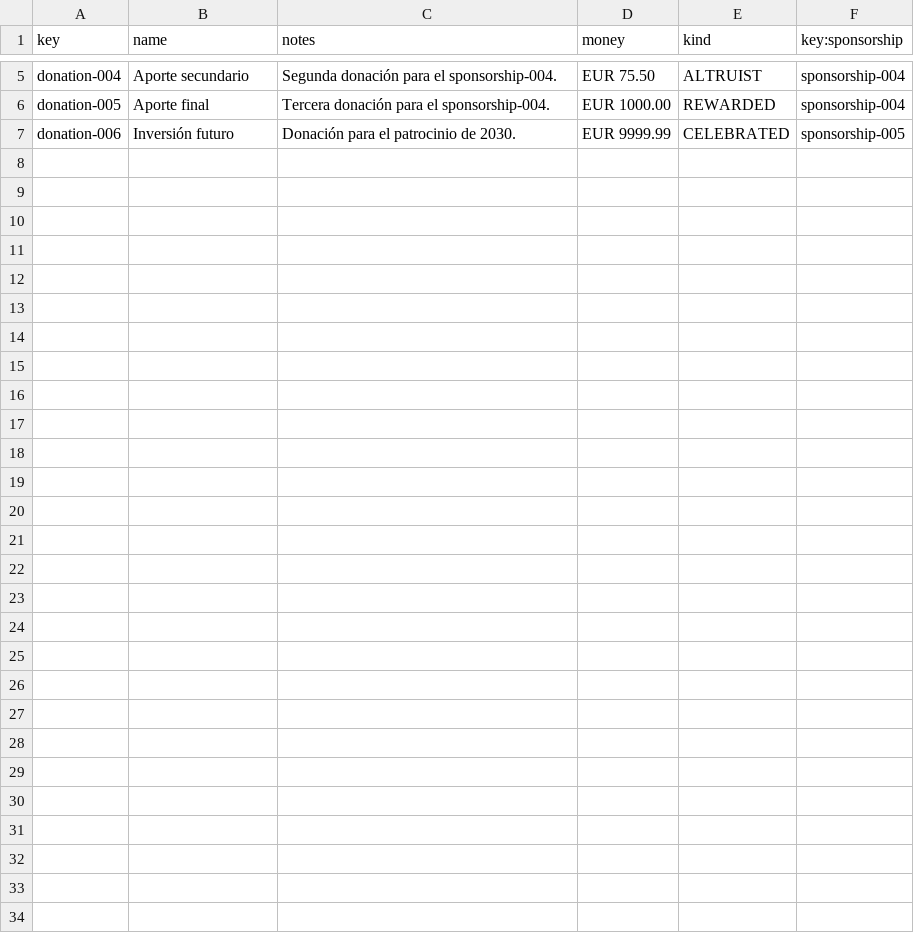
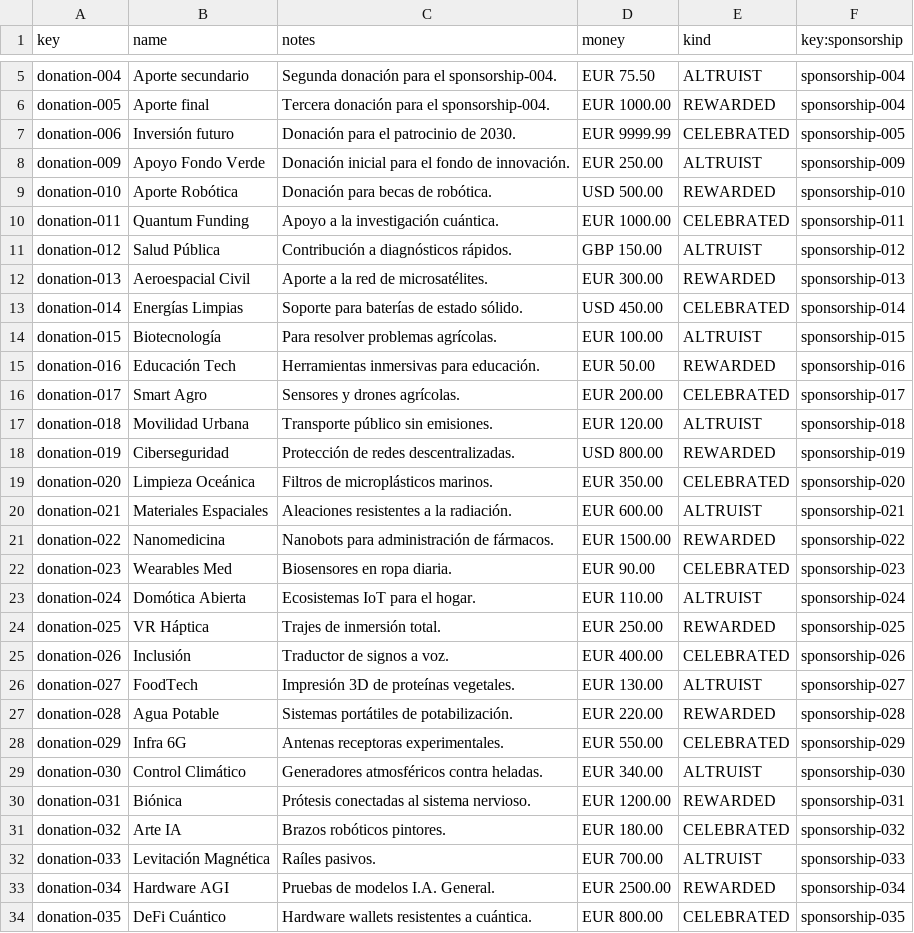
Before and after one commit to Fedealv05/Acme-Starters-C, a CSV file: src/main/resources/WEB-INF/data/sample/batch-01/donation.csv, drawn as a sheet; only a part is shown, gaps mark what is left out.

```diff
--- a/src/main/resources/WEB-INF/data/sample/batch-01/donation.csv
+++ b/src/main/resources/WEB-INF/data/sample/batch-01/donation.csv
@@ -7 +7,28 @@ key,name,notes,money,kind,key:sponsorship
 "donation-006","Inversión futuro","Donación para el patrocinio de 2030.","EUR 9999.99","CELEBRATED","sponsorship-005"
+"donation-009","Apoyo Fondo Verde","Donación inicial para el fondo de innovación.","EUR 250.00","ALTRUIST","sponsorship-009"
+"donation-010","Aporte Robótica","Donación para becas de robótica.","USD 500.00","REWARDED","sponsorship-010"
+"donation-011","Quantum Funding","Apoyo a la investigación cuántica.","EUR 1000.00","CELEBRATED","sponsorship-011"
+"donation-012","Salud Pública","Contribución a diagnósticos rápidos.","GBP 150.00","ALTRUIST","sponsorship-012"
+"donation-013","Aeroespacial Civil","Aporte a la red de microsatélites.","EUR 300.00","REWARDED","sponsorship-013"
+"donation-014","Energías Limpias","Soporte para baterías de estado sólido.","USD 450.00","CELEBRATED","sponsorship-014"
+"donation-015","Biotecnología","Para resolver problemas agrícolas.","EUR 100.00","ALTRUIST","sponsorship-015"
+"donation-016","Educación Tech","Herramientas inmersivas para educación.","EUR 50.00","REWARDED","sponsorship-016"
+"donation-017","Smart Agro","Sensores y drones agrícolas.","EUR 200.00","CELEBRATED","sponsorship-017"
+"donation-018","Movilidad Urbana","Transporte público sin emisiones.","EUR 120.00","ALTRUIST","sponsorship-018"
+"donation-019","Ciberseguridad","Protección de redes descentralizadas.","USD 800.00","REWARDED","sponsorship-019"
+"donation-020","Limpieza Oceánica","Filtros de microplásticos marinos.","EUR 350.00","CELEBRATED","sponsorship-020"
+"donation-021","Materiales Espaciales","Aleaciones resistentes a la radiación.","EUR 600.00","ALTRUIST","sponsorship-021"
+"donation-022","Nanomedicina","Nanobots para administración de fármacos.","EUR 1500.00","REWARDED","sponsorship-022"
+"donation-023","Wearables Med","Biosensores en ropa diaria.","EUR 90.00","CELEBRATED","sponsorship-023"
+"donation-024","Domótica Abierta","Ecosistemas IoT para el hogar.","EUR 110.00","ALTRUIST","sponsorship-024"
+"donation-025","VR Háptica","Trajes de inmersión total.","EUR 250.00","REWARDED","sponsorship-025"
+"donation-026","Inclusión","Traductor de signos a voz.","EUR 400.00","CELEBRATED","sponsorship-026"
+"donation-027","FoodTech","Impresión 3D de proteínas vegetales.","EUR 130.00","ALTRUIST","sponsorship-027"
+"donation-028","Agua Potable","Sistemas portátiles de potabilización.","EUR 220.00","REWARDED","sponsorship-028"
+"donation-029","Infra 6G","Antenas receptoras experimentales.","EUR 550.00","CELEBRATED","sponsorship-029"
+"donation-030","Control Climático","Generadores atmosféricos contra heladas.","EUR 340.00","ALTRUIST","sponsorship-030"
+"donation-031","Biónica","Prótesis conectadas al sistema nervioso.","EUR 1200.00","REWARDED","sponsorship-031"
+"donation-032","Arte IA","Brazos robóticos pintores.","EUR 180.00","CELEBRATED","sponsorship-032"
+"donation-033","Levitación Magnética","Raíles pasivos.","EUR 700.00","ALTRUIST","sponsorship-033"
+"donation-034","Hardware AGI","Pruebas de modelos I.A. General.","EUR 2500.00","REWARDED","sponsorship-034"
+"donation-035","DeFi Cuántico","Hardware wallets resistentes a cuántica.","EUR 800.00","CELEBRATED","sponsorship-035"
```
Also changed, not shown: 10 other files.
